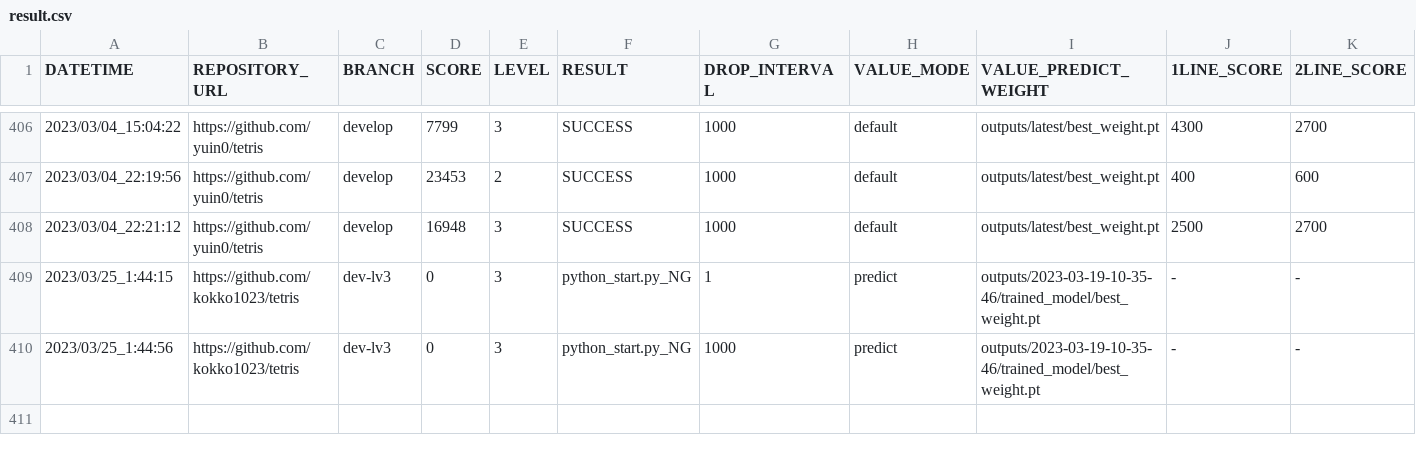
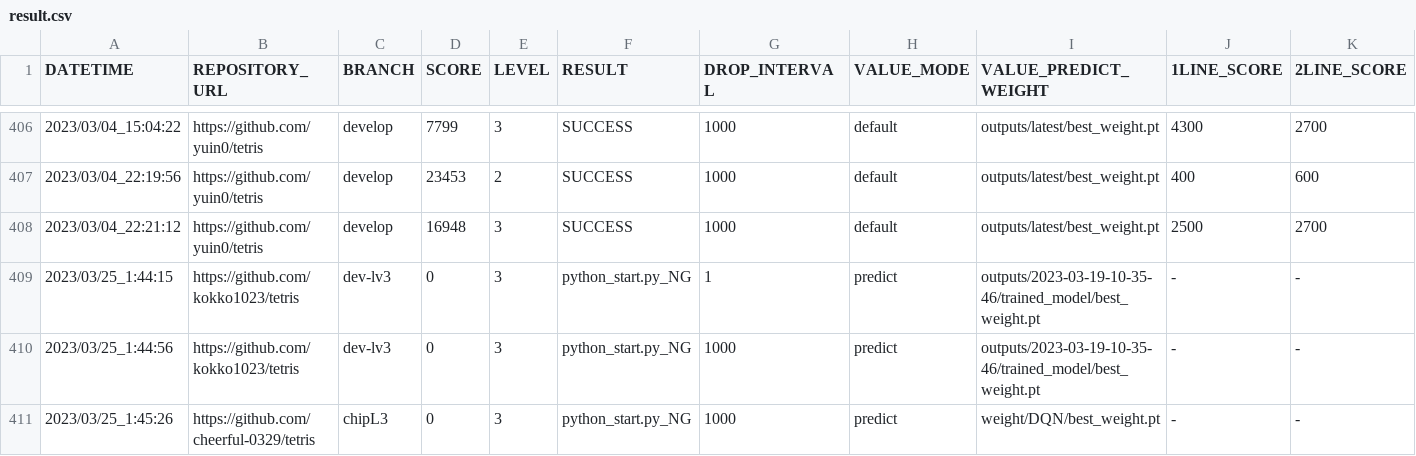
Before and after one commit to seigot/tetris_score_server, a CSV file: log/result.csv, drawn as a sheet; only a part is shown, gaps mark what is left out; rows hold the shown columns only; the diff names each change by its address in the sheet, - before the commit and + after, or states it on an @@ line.

Commit message:
update result

```diff
--- a/log/result.csv
+++ b/log/result.csv
+row 411: 2023/03/25_1:45:26 | https://github.com/cheerful-0329/tetris | chipL3 | 0 | 3 | python_start.py_NG | 1000 | predict | weight/DQN/best_weight.pt | - | -
```
